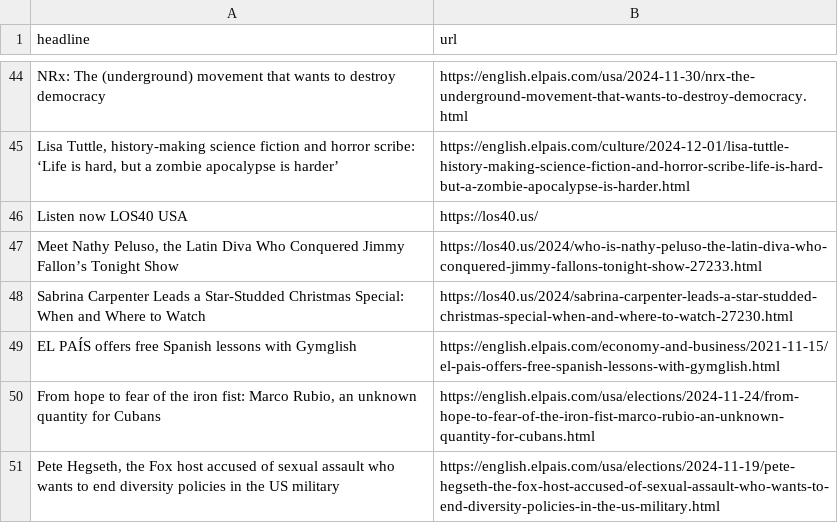
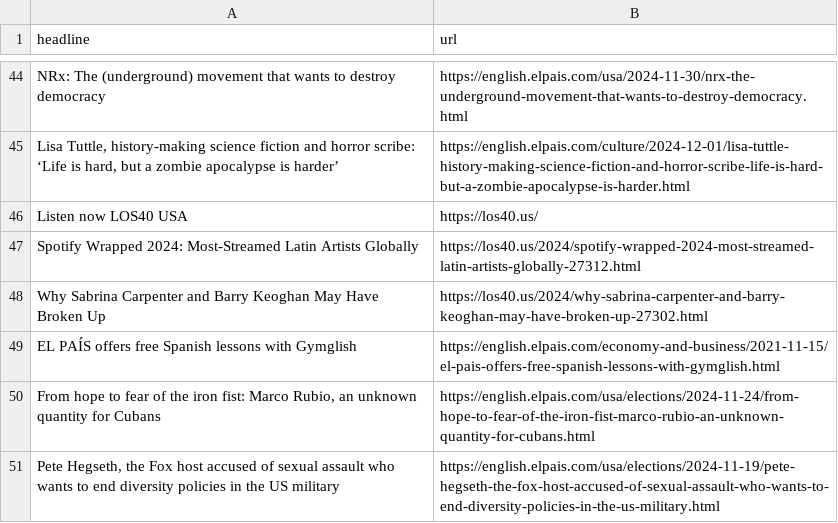
Before and after one commit to ElisabethLind/el_Pais_autoscraper, a CSV file: headlines.csv, drawn as a sheet; only a part is shown, gaps mark what is left out; removed rows and columns are numbered as before the commit, all else as after; the diff covers the shown part only; the diff names each change by its address in the sheet, - before the commit and + after, or states it on an @@ line.

```diff
--- a/headlines.csv
+++ b/headlines.csv
-row 47: Meet Nathy Peluso, the Latin Diva Who Conquered Jimmy Fallon’s Tonight Show | https://los40.us/2024/who-is-nathy-peluso-the-latin-diva-who-conquered-jimmy-fallons-tonight-show-27233.html
-row 48: Sabrina Carpenter Leads a Star-Studded Christmas Special: When and Where to Watch | https://los40.us/2024/sabrina-carpenter-leads-a-star-studded-christmas-special-when-and-where-to-watch-27230.html
+row 47: Spotify Wrapped 2024: Most-Streamed Latin Artists Globally | https://los40.us/2024/spotify-wrapped-2024-most-streamed-latin-artists-globally-27312.html
+row 48: Why Sabrina Carpenter and Barry Keoghan May Have Broken Up | https://los40.us/2024/why-sabrina-carpenter-and-barry-keoghan-may-have-broken-up-27302.html
```
Also changed, not shown: 12 added rows, 12 removed rows and 9 moved rows elsewhere in this file.
